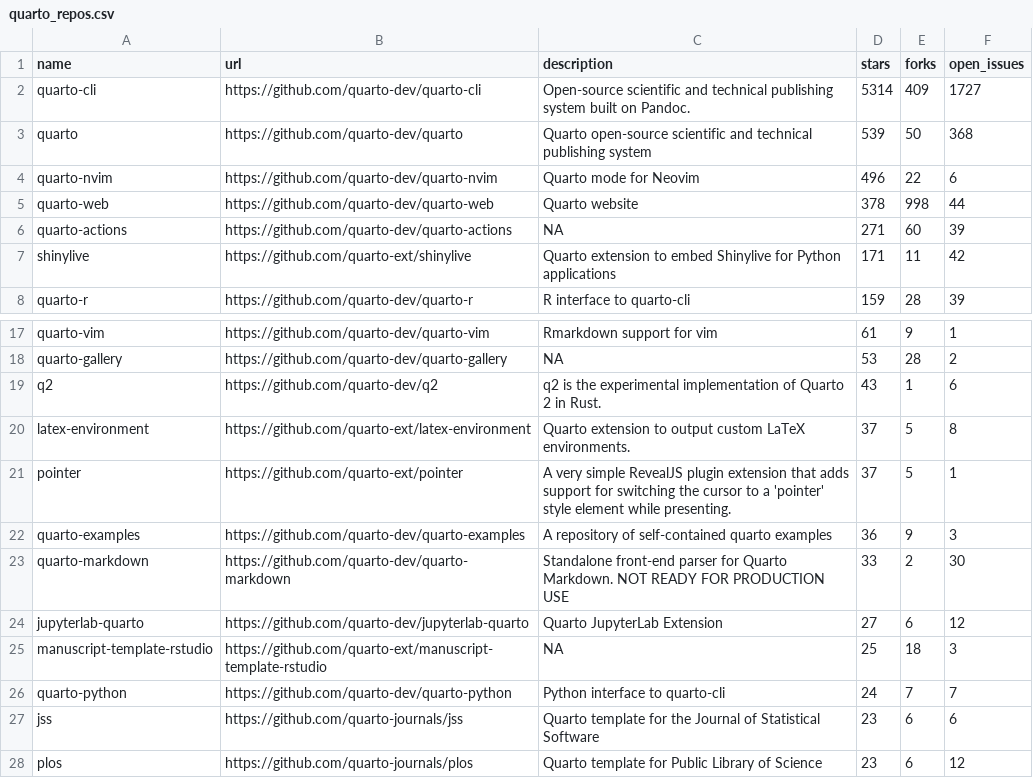
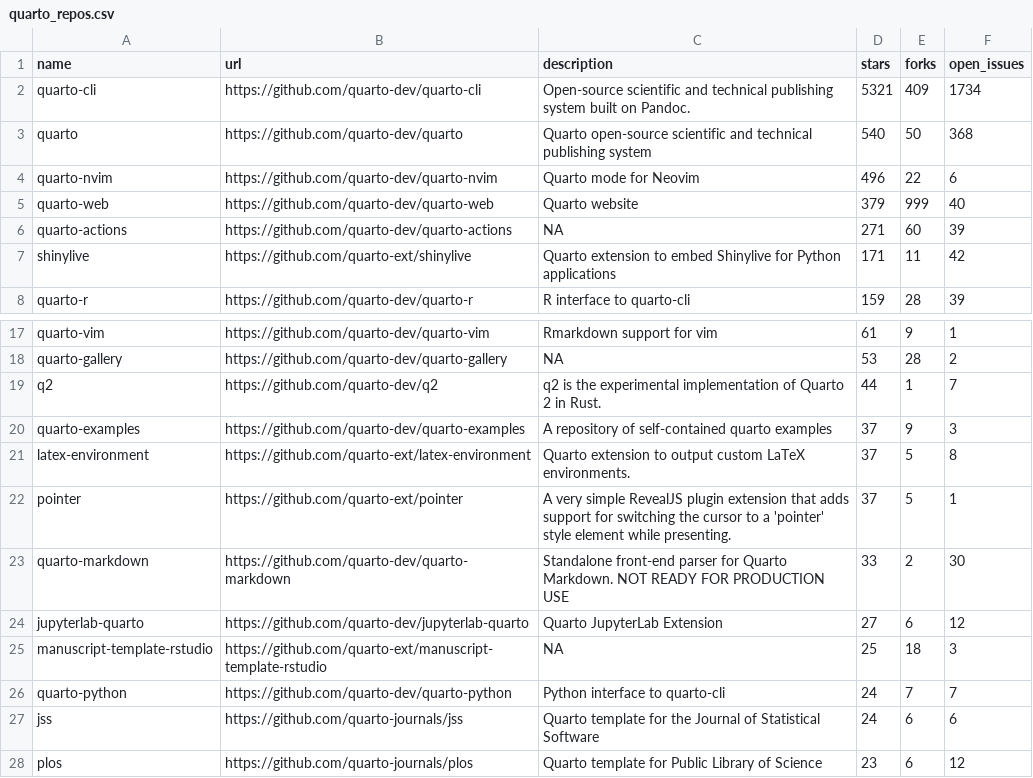
Before and after one commit to t-emery/github_actions_in_R_test, a CSV file: 01-monitoring-quarto-repos/quarto_repos.csv, drawn as a sheet; only a part is shown, gaps mark what is left out.

```diff
--- a/01-monitoring-quarto-repos/quarto_repos.csv
+++ b/01-monitoring-quarto-repos/quarto_repos.csv
@@ -1,6 +1,6 @@
 name,url,description,stars,forks,open_issues
-quarto-cli,https://github.com/quarto-dev/quarto-cli,Open-source scientific and technical publishing system built on Pandoc.,5314,409,1727
-quarto,https://github.com/quarto-dev/quarto,Quarto open-source scientific and technical publishing system,539,50,368
+quarto-cli,https://github.com/quarto-dev/quarto-cli,Open-source scientific and technical publishing system built on Pandoc.,5321,409,1734
+quarto,https://github.com/quarto-dev/quarto,Quarto open-source scientific and technical publishing system,540,50,368
 quarto-nvim,https://github.com/quarto-dev/quarto-nvim,Quarto mode for Neovim,496,22,6
-quarto-web,https://github.com/quarto-dev/quarto-web,Quarto website,378,998,44
+quarto-web,https://github.com/quarto-dev/quarto-web,Quarto website,379,999,40
 quarto-actions,https://github.com/quarto-dev/quarto-actions,NA,271,60,39
@@ -18,6 +18,6 @@ quarto-vim,https://github.com/quarto-dev/quarto-vim,Rmarkdown support for vim,61
 quarto-gallery,https://github.com/quarto-dev/quarto-gallery,NA,53,28,2
-q2,https://github.com/quarto-dev/q2,q2 is the experimental implementation of Quarto 2 in Rust.,43,1,6
+q2,https://github.com/quarto-dev/q2,q2 is the experimental implementation of Quarto 2 in Rust.,44,1,7
+quarto-examples,https://github.com/quarto-dev/quarto-examples,A repository of self-contained quarto examples,37,9,3
 latex-environment,https://github.com/quarto-ext/latex-environment,Quarto extension to output custom LaTeX environments.,37,5,8
 pointer,https://github.com/quarto-ext/pointer,A very simple RevealJS plugin extension that adds support for switching the cursor to a 'pointer' style element while presenting.,37,5,1
-quarto-examples,https://github.com/quarto-dev/quarto-examples,A repository of self-contained quarto examples,36,9,3
 quarto-markdown,https://github.com/quarto-dev/quarto-markdown,Standalone front-end parser for Quarto Markdown. NOT READY FOR PRODUCTION USE,33,2,30
@@ -26,3 +26,3 @@ manuscript-template-rstudio,https://github.com/quarto-ext/manuscript-template-rs
 quarto-python,https://github.com/quarto-dev/quarto-python,Python interface to quarto-cli,24,7,7
-jss,https://github.com/quarto-journals/jss,Quarto template for the Journal of Statistical Software,23,6,6
+jss,https://github.com/quarto-journals/jss,Quarto template for the Journal of Statistical Software,24,6,6
 plos,https://github.com/quarto-journals/plos,Quarto template for Public Library of Science,23,6,12
```
Also changed, not shown: 1 other file.
